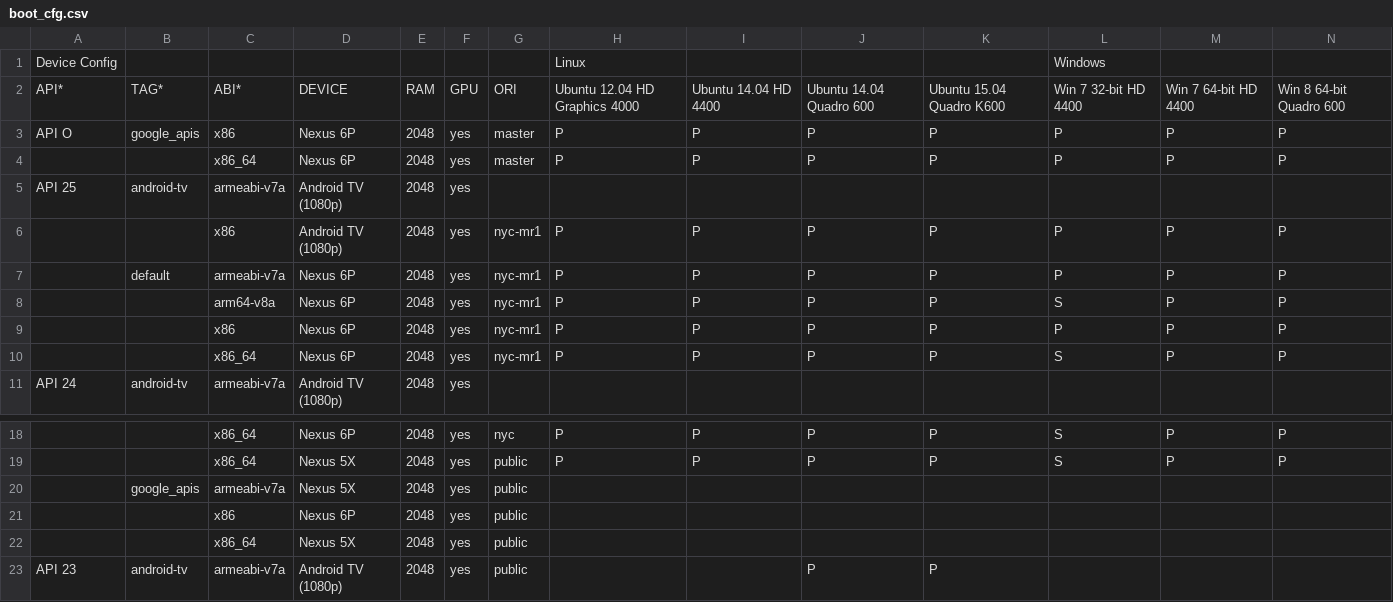
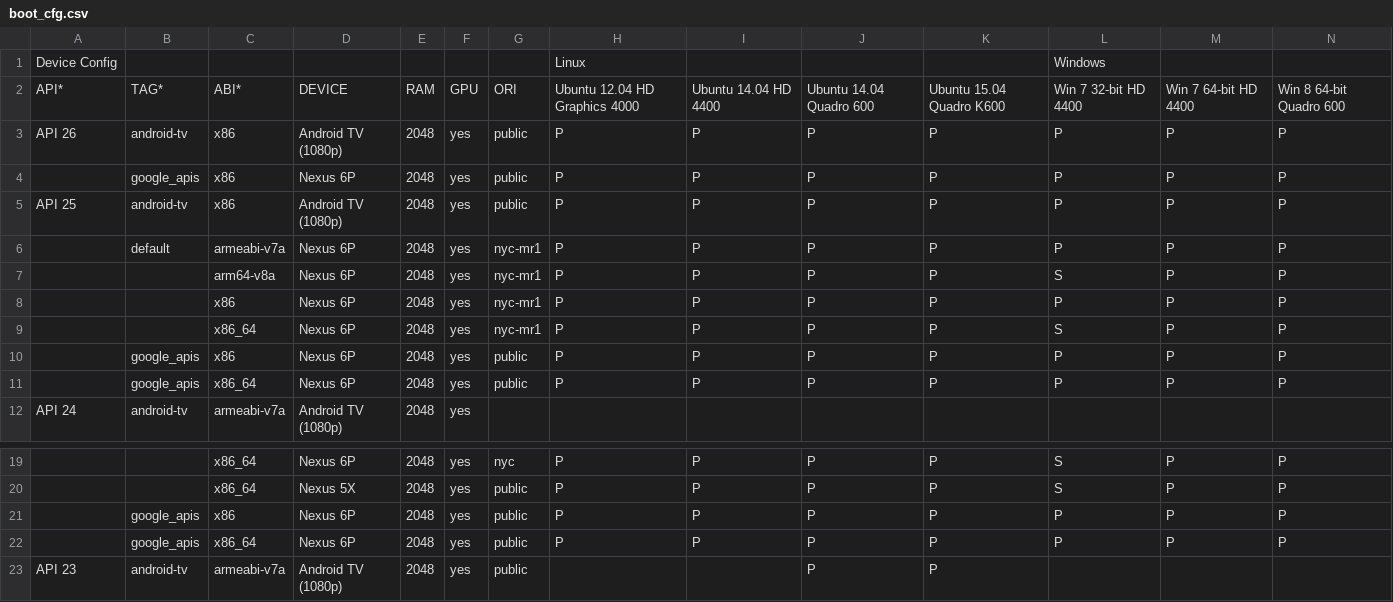
Before and after one commit to msft-mirror-aosp/platform.external.adt-infra, a CSV file: emu_test/config/boot_cfg.csv, drawn as a sheet; only a part is shown, gaps mark what is left out; removed rows and columns are numbered as before the commit, all else as after; rows hold the shown columns only; the diff names each change by its address in the sheet, - before the commit and + after, or states it on an @@ line.

Commit message:
boot: update boot test cases
For api24, 25 and 26: test public google x86 images
oc-emu-dev is missing a poller, so no test on it yet

will do in next cl and probably need to reboot master

Change-Id: I97f646494f5ad8f7b274b1adc7be56d023ccb281

```diff
--- a/emu_test/config/boot_cfg.csv
+++ b/emu_test/config/boot_cfg.csv
-A3: API O
+A3: API 26
-B3: google_apis
+B3: android-tv
-D3: Nexus 6P
+D3: Android TV (1080p)
-G3:G4: master
+G3:G4: public
-B4: (empty)
+B4: google_apis
-C4: x86_64
+C4: x86
-row 5: API 25 | android-tv | armeabi-v7a | Android TV (1080p) | 2048 | yes
-A5: (empty)
+A5: API 25
-B5: (empty)
+B5: android-tv
-G5: nyc-mr1
+G5: public
+row 10:  | google_apis | x86 | Nexus 6P | 2048 | yes | public | P | P | P | P | P | P | P
+row 11:  | google_apis | x86_64 | Nexus 6P | 2048 | yes | public | P | P | P | P | P | P | P
-row 20:  | google_apis | armeabi-v7a | Nexus 5X | 2048 | yes | public
-row 21:  |  | x86 | Nexus 6P | 2048 | yes | public
-row 22:  |  | x86_64 | Nexus 5X | 2048 | yes | public
+row 21:  | google_apis | x86 | Nexus 6P | 2048 | yes | public | P | P | P | P | P | P | P
+row 22:  | google_apis | x86_64 | Nexus 6P | 2048 | yes | public | P | P | P | P | P | P | P
```
